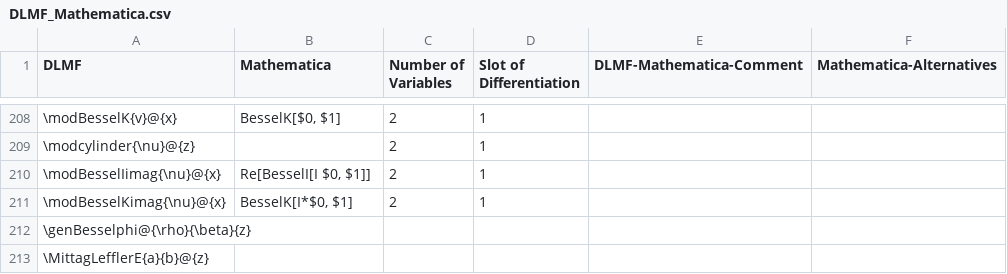
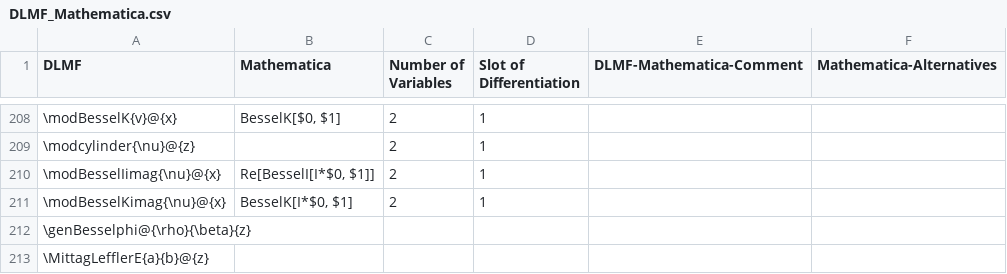
Before and after one commit to gipplab/LaCASt, a CSV file: libs/ReferenceData/CSVTables/DLMF_Mathematica.csv, drawn as a sheet; only a part is shown, gaps mark what is left out; the diff names each change by its address in the sheet, - before the commit and + after, or states it on an @@ line.

```diff
--- a/libs/ReferenceData/CSVTables/DLMF_Mathematica.csv
+++ b/libs/ReferenceData/CSVTables/DLMF_Mathematica.csv
-B210 (Mathematica): Re[BesselI[I $0, $1]]
+B210 (Mathematica): Re[BesselI[I*$0, $1]]
```
Also changed, not shown: libs/ReferenceData/CSVTables/DLMF_Maple.csv, 9 other files.
